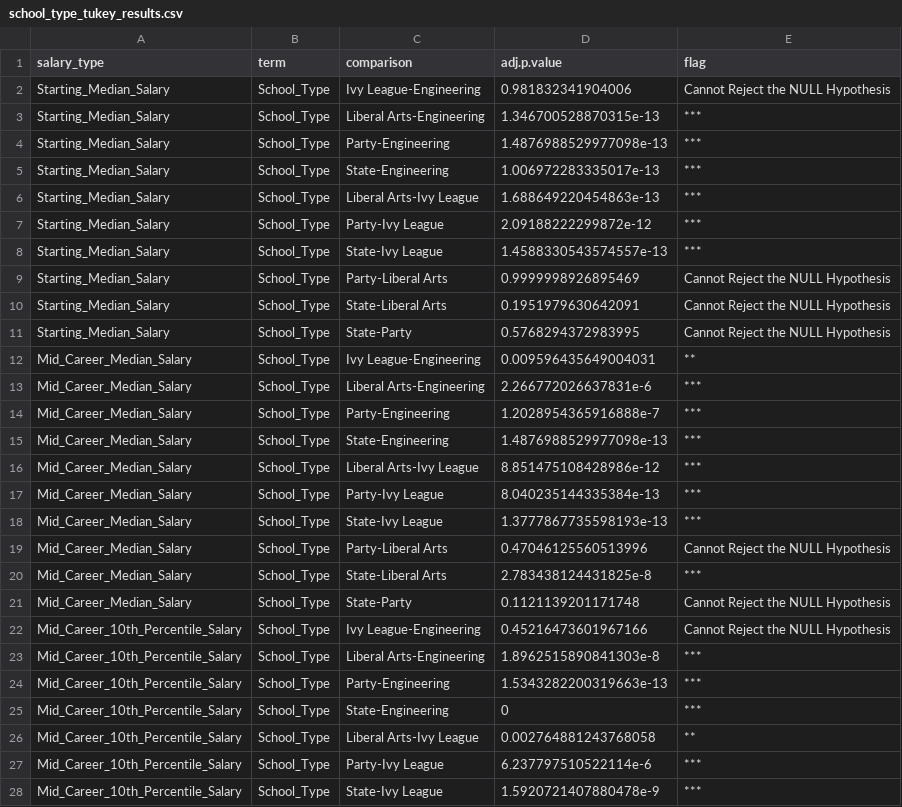
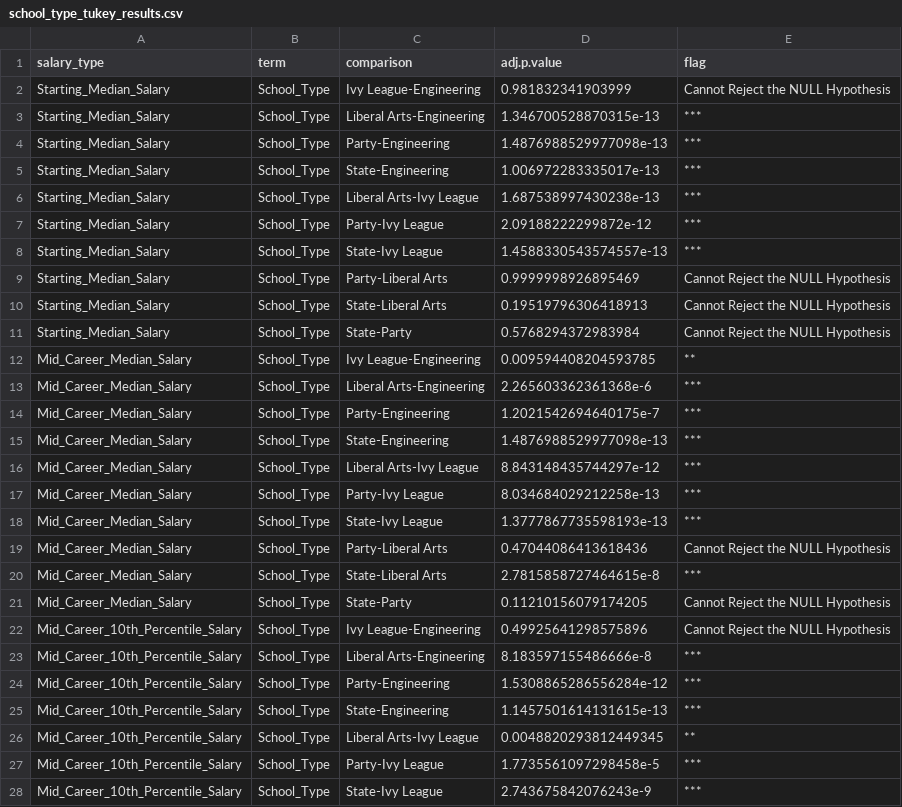
Before and after one commit to UBC-MDS/DSCI_522_Salary-vs-College, a CSV file: results/anova_results/school_type_tukey_results.csv, drawn as a sheet; only a part is shown; the diff covers the shown part only.

```diff
--- a/results/anova_results/school_type_tukey_results.csv
+++ b/results/anova_results/school_type_tukey_results.csv
@@ -1,3 +1,3 @@
 salary_type,term,comparison,adj.p.value,flag
-Starting_Median_Salary,School_Type,Ivy League-Engineering,0.981832341904006,Cannot Reject the NULL Hypothesis
+Starting_Median_Salary,School_Type,Ivy League-Engineering,0.981832341903999,Cannot Reject the NULL Hypothesis
 Starting_Median_Salary,School_Type,Liberal Arts-Engineering,1.346700528870315e-13,***
@@ -5,3 +5,3 @@ Starting_Median_Salary,School_Type,Party-Engineering,1.4876988529977098e-13,***
 Starting_Median_Salary,School_Type,State-Engineering,1.006972283335017e-13,***
-Starting_Median_Salary,School_Type,Liberal Arts-Ivy League,1.688649220454863e-13,***
+Starting_Median_Salary,School_Type,Liberal Arts-Ivy League,1.687538997430238e-13,***
 Starting_Median_Salary,School_Type,Party-Ivy League,2.09188222299872e-12,***
@@ -9,20 +9,20 @@ Starting_Median_Salary,School_Type,State-Ivy League,1.4588330543574557e-13,***
 Starting_Median_Salary,School_Type,Party-Liberal Arts,0.9999998926895469,Cannot Reject the NULL Hypothesis
-Starting_Median_Salary,School_Type,State-Liberal Arts,0.1951979630642091,Cannot Reject the NULL Hypothesis
-Starting_Median_Salary,School_Type,State-Party,0.5768294372983995,Cannot Reject the NULL Hypothesis
-Mid_Career_Median_Salary,School_Type,Ivy League-Engineering,0.009596435649004031,**
-Mid_Career_Median_Salary,School_Type,Liberal Arts-Engineering,2.266772026637831e-6,***
-Mid_Career_Median_Salary,School_Type,Party-Engineering,1.2028954365916888e-7,***
+Starting_Median_Salary,School_Type,State-Liberal Arts,0.19519796306418913,Cannot Reject the NULL Hypothesis
+Starting_Median_Salary,School_Type,State-Party,0.5768294372983984,Cannot Reject the NULL Hypothesis
+Mid_Career_Median_Salary,School_Type,Ivy League-Engineering,0.009594408204593785,**
+Mid_Career_Median_Salary,School_Type,Liberal Arts-Engineering,2.265603362361368e-6,***
+Mid_Career_Median_Salary,School_Type,Party-Engineering,1.2021542694640175e-7,***
 Mid_Career_Median_Salary,School_Type,State-Engineering,1.4876988529977098e-13,***
-Mid_Career_Median_Salary,School_Type,Liberal Arts-Ivy League,8.851475108428986e-12,***
-Mid_Career_Median_Salary,School_Type,Party-Ivy League,8.040235144335384e-13,***
+Mid_Career_Median_Salary,School_Type,Liberal Arts-Ivy League,8.843148435744297e-12,***
+Mid_Career_Median_Salary,School_Type,Party-Ivy League,8.034684029212258e-13,***
 Mid_Career_Median_Salary,School_Type,State-Ivy League,1.3777867735598193e-13,***
-Mid_Career_Median_Salary,School_Type,Party-Liberal Arts,0.47046125560513996,Cannot Reject the NULL Hypothesis
-Mid_Career_Median_Salary,School_Type,State-Liberal Arts,2.783438124431825e-8,***
-Mid_Career_Median_Salary,School_Type,State-Party,0.1121139201171748,Cannot Reject the NULL Hypothesis
-Mid_Career_10th_Percentile_Salary,School_Type,Ivy League-Engineering,0.45216473601967166,Cannot Reject the NULL Hypothesis
-Mid_Career_10th_Percentile_Salary,School_Type,Liberal Arts-Engineering,1.8962515890841303e-8,***
-Mid_Career_10th_Percentile_Salary,School_Type,Party-Engineering,1.5343282200319663e-13,***
-Mid_Career_10th_Percentile_Salary,School_Type,State-Engineering,0,***
-Mid_Career_10th_Percentile_Salary,School_Type,Liberal Arts-Ivy League,0.002764881243768058,**
-Mid_Career_10th_Percentile_Salary,School_Type,Party-Ivy League,6.237797510522114e-6,***
-Mid_Career_10th_Percentile_Salary,School_Type,State-Ivy League,1.5920721407880478e-9,***
+Mid_Career_Median_Salary,School_Type,Party-Liberal Arts,0.47044086413618436,Cannot Reject the NULL Hypothesis
+Mid_Career_Median_Salary,School_Type,State-Liberal Arts,2.7815858727464615e-8,***
+Mid_Career_Median_Salary,School_Type,State-Party,0.11210156079174205,Cannot Reject the NULL Hypothesis
+Mid_Career_10th_Percentile_Salary,School_Type,Ivy League-Engineering,0.49925641298575896,Cannot Reject the NULL Hypothesis
+Mid_Career_10th_Percentile_Salary,School_Type,Liberal Arts-Engineering,8.183597155486666e-8,***
+Mid_Career_10th_Percentile_Salary,School_Type,Party-Engineering,1.5308865286556284e-12,***
+Mid_Career_10th_Percentile_Salary,School_Type,State-Engineering,1.1457501614131615e-13,***
+Mid_Career_10th_Percentile_Salary,School_Type,Liberal Arts-Ivy League,0.0048820293812449345,**
+Mid_Career_10th_Percentile_Salary,School_Type,Party-Ivy League,1.7735561097298458e-5,***
+Mid_Career_10th_Percentile_Salary,School_Type,State-Ivy League,2.743675842076243e-9,***
```
Also changed, not shown: 41 edited cells elsewhere in this file, results/anova_results/Mid_Career_10th_Percentile_Salary_type_tukey.csv, results/anova_results/Mid_Career_25th_Percentile_Salary_region_tukey.csv, 45 other files.
